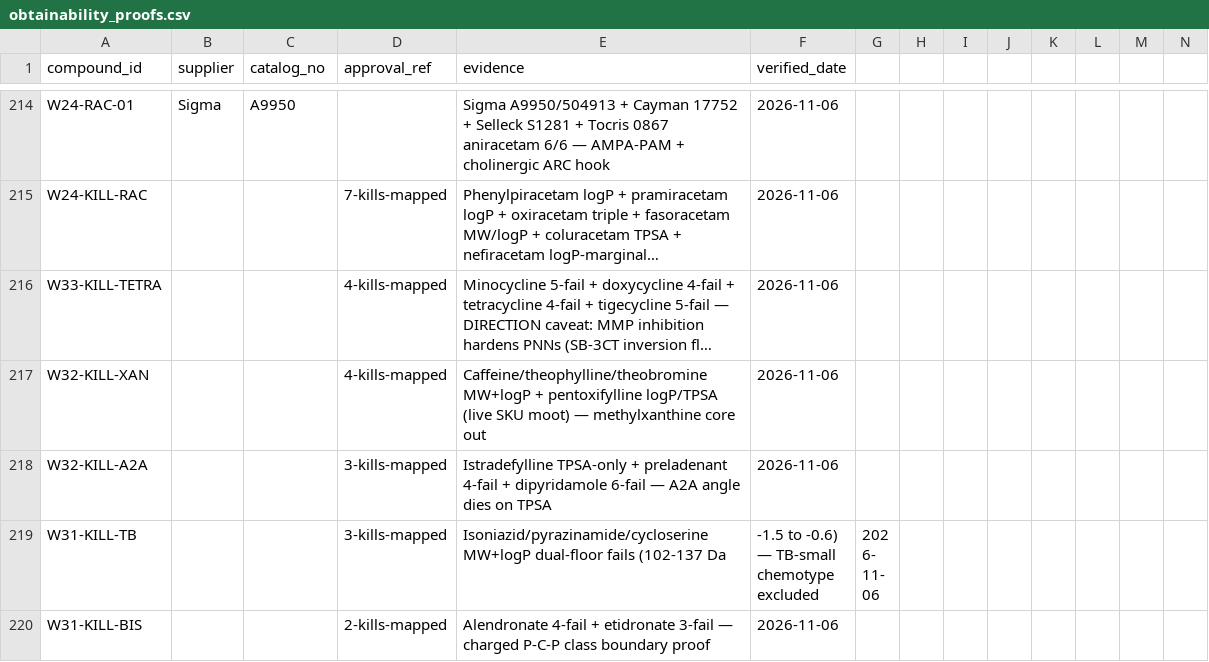
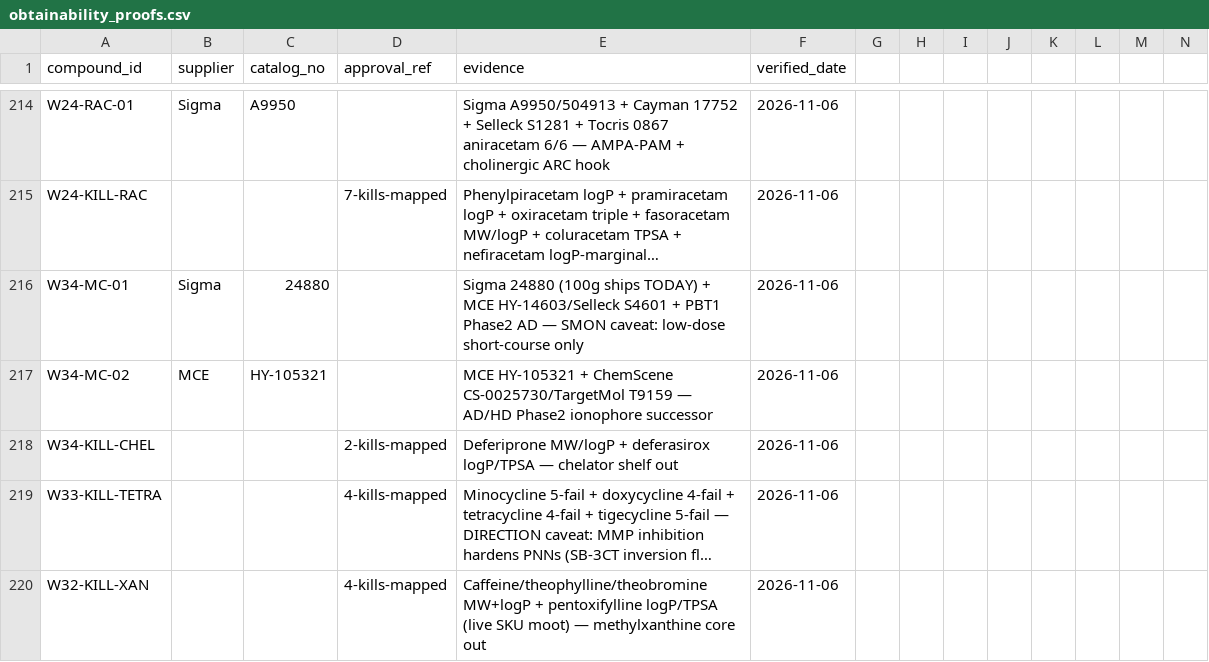
Before and after one commit to AegeanWorks/PNN, a CSV file: data/compounds/waves/obtainability_proofs.csv, drawn as a sheet; only a part is shown, gaps mark what is left out; the shorter side is filled out with more unchanged rows; long unchanged cells end in …; rows hold the shown columns only; the diff names each change by its address in the sheet, - before the commit and + after, or states it on an @@ line.

Commit message:
feat(waves): add wave-34 metal-chaperone ionophores
2 verified Tier B (clioquinol logP-bound + SMON caveat, PBT2 + AD/HD Phase2). 2 chelator kills (deferiprone, deferasirox). Gates: run.py 0.08s PASS, 216 OK, aikit 4/4.

```diff
--- a/data/compounds/waves/obtainability_proofs.csv
+++ b/data/compounds/waves/obtainability_proofs.csv
+row 216: W34-MC-01 | Sigma | 24880 |  | Sigma 24880 (100g ships TODAY) + MCE HY-14603/Selleck S4601 + PBT1 Phase2 AD — SMON caveat: low-dose short-course only | 2026-11-06
+row 217: W34-MC-02 | MCE | HY-105321 |  | MCE HY-105321 + ChemScene CS-0025730/TargetMol T9159 — AD/HD Phase2 ionophore successor | 2026-11-06
+row 218: W34-KILL-CHEL |  |  | 2-kills-mapped | Deferiprone MW/logP + deferasirox logP/TPSA — chelator shelf out | 2026-11-06
```
Also changed, not shown: 1 other file.
